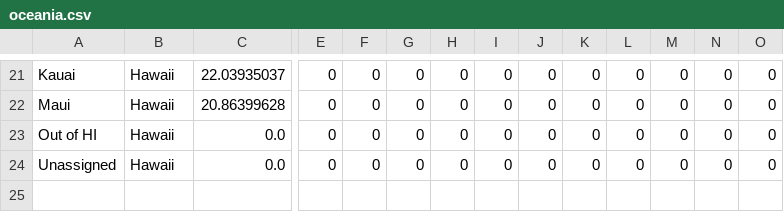
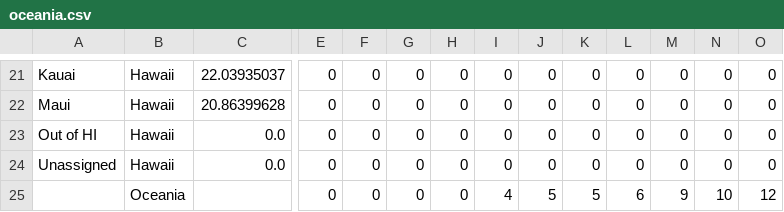
Before and after one commit to gerardbriscoe/corona, a CSV file: data/oceania.csv, drawn as a sheet; only a part is shown, gaps mark what is left out; rows hold the shown columns only; the diff names each change by its address in the sheet, - before the commit and + after, or states it on an @@ line.

```diff
--- a/data/oceania.csv
+++ b/data/oceania.csv
+row 25:  | Oceania |  | 0 | 0 | 0 | 0 | 4 | 5 | 5 | 6 | 9 | 10 | 12
```
Also changed, not shown: data/australia.csv, data/cities.csv, 35 other files.
